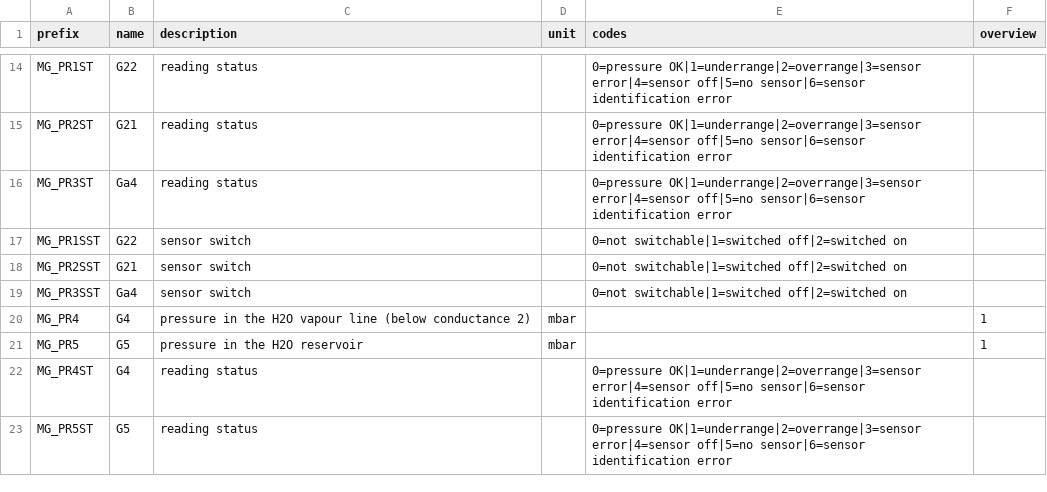
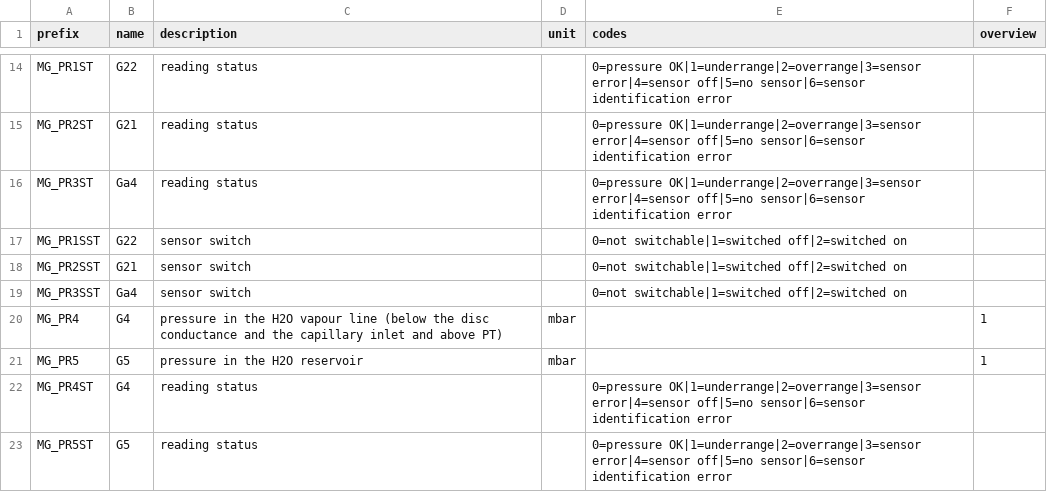
Before and after one commit to danielsentenac/ScadaRPI, a CSV file: work_ventunoq/vacuum-assistant/python/channel_notes.csv, drawn as a sheet; only a part is shown, gaps mark what is left out.

```diff
--- a/work_ventunoq/vacuum-assistant/python/channel_notes.csv
+++ b/work_ventunoq/vacuum-assistant/python/channel_notes.csv
@@ -19,3 +19,3 @@ MG_PR2SST,G21,sensor switch,,0=not switchable|1=switched off|2=switched on,
 MG_PR3SST,Ga4,sensor switch,,0=not switchable|1=switched off|2=switched on,
-MG_PR4,G4,pressure in the H2O vapour line (below conductance 2),mbar,,1
+MG_PR4,G4,pressure in the H2O vapour line (below the disc conductance and the capillary inlet and above PT),mbar,,1
 MG_PR5,G5,pressure in the H2O reservoir,mbar,,1
```
Also changed, not shown: 3 other files.
